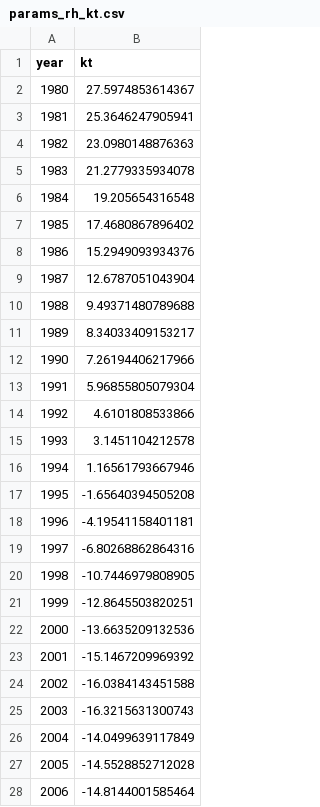
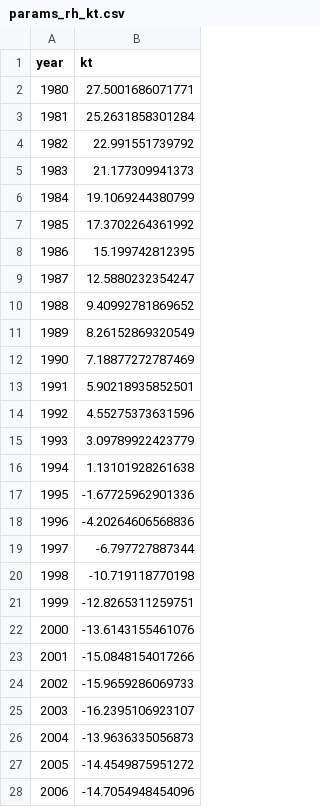
Before and after one commit to huunt2610/mortality_model, a CSV file: data/processed/params_rh_kt.csv, drawn as a sheet; only a part is shown; the diff covers the shown part only.

```diff
--- a/data/processed/params_rh_kt.csv
+++ b/data/processed/params_rh_kt.csv
@@ -1,28 +1,28 @@
 "year","kt"
-1980,27.5974853614367
-1981,25.3646247905941
-1982,23.0980148876363
-1983,21.2779335934078
-1984,19.205654316548
-1985,17.4680867896402
-1986,15.2949093934376
-1987,12.6787051043904
-1988,9.49371480789688
-1989,8.34033409153217
-1990,7.26194406217966
-1991,5.96855805079304
-1992,4.6101808533866
-1993,3.1451104212578
-1994,1.16561793667946
-1995,-1.65640394505208
-1996,-4.19541158401181
-1997,-6.80268862864316
-1998,-10.7446979808905
-1999,-12.8645503820251
-2000,-13.6635209132536
-2001,-15.1467209969392
-2002,-16.0384143451588
-2003,-16.3215631300743
-2004,-14.0499639117849
-2005,-14.5528852712028
-2006,-14.8144001585464
+1980,27.5001686071771
+1981,25.2631858301284
+1982,22.991551739792
+1983,21.177309941373
+1984,19.1069244380799
+1985,17.3702264361992
+1986,15.199742812395
+1987,12.5880232354247
+1988,9.40992781869652
+1989,8.26152869320549
+1990,7.18877272787469
+1991,5.90218935852501
+1992,4.55275373631596
+1993,3.09789922423779
+1994,1.13101928261638
+1995,-1.67725962901336
+1996,-4.20264606568836
+1997,-6.797727887344
+1998,-10.719118770198
+1999,-12.8265311259751
+2000,-13.6143155461076
+2001,-15.0848154017266
+2002,-15.9659286069733
+2003,-16.2395106923107
+2004,-13.9636335056873
+2005,-14.4549875951272
+2006,-14.7054948454096
```
Also changed, not shown: 4 edited cells elsewhere in this file, data/processed/params_lc_age.csv, data/processed/params_rh_age.csv, 49 other files.
